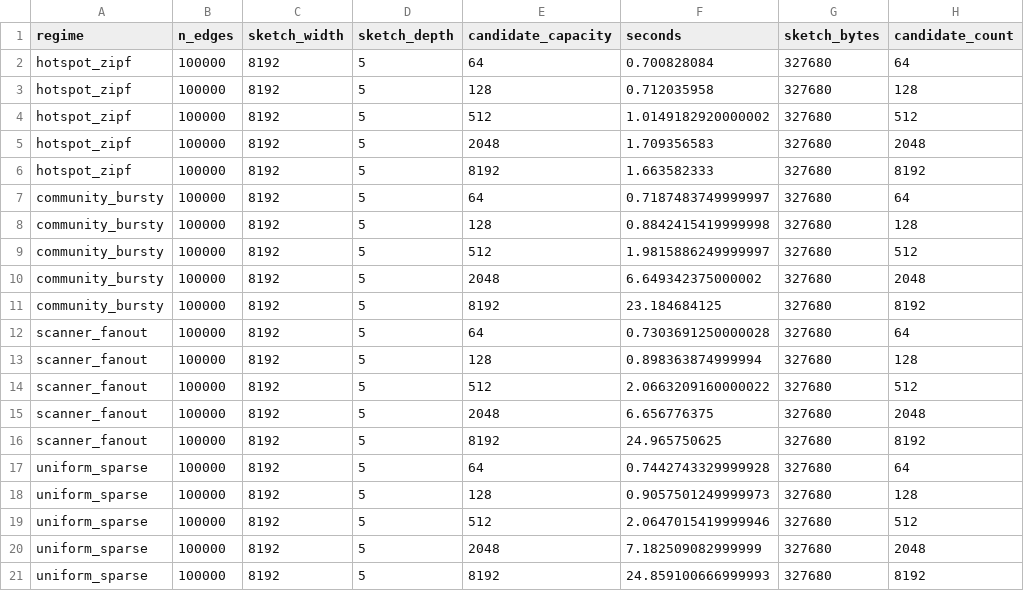
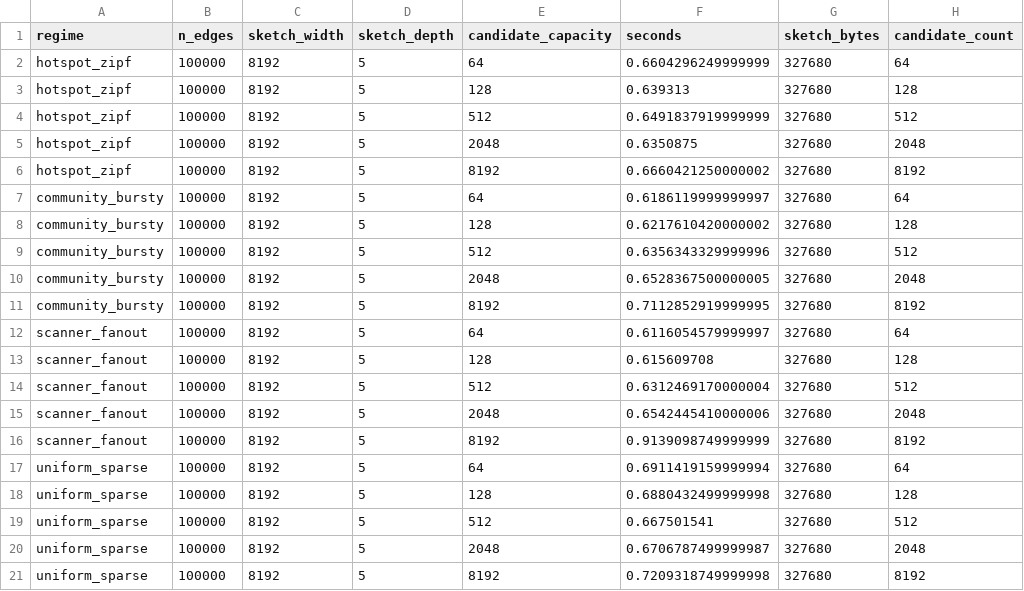
Before and after one commit to QifanChen62/graphsense-network-sensing, a CSV file: results/candidate_sensitivity.csv, drawn as a sheet; only a part is shown; the diff names each change by its address in the sheet, - before the commit and + after, or states it on an @@ line.

```diff
--- a/results/candidate_sensitivity.csv
+++ b/results/candidate_sensitivity.csv
-F2 (seconds): 0.700828084
+F2 (seconds): 0.6604296249999999
-F3 (seconds): 0.712035958
+F3 (seconds): 0.639313
-F4 (seconds): 1.0149182920000002
+F4 (seconds): 0.6491837919999999
-F5 (seconds): 1.709356583
+F5 (seconds): 0.6350875
-F6 (seconds): 1.663582333
+F6 (seconds): 0.6660421250000002
-F7 (seconds): 0.7187483749999997
+F7 (seconds): 0.6186119999999997
-F8 (seconds): 0.8842415419999998
+F8 (seconds): 0.6217610420000002
-F9 (seconds): 1.9815886249999997
+F9 (seconds): 0.6356343329999996
-F10 (seconds): 6.649342375000002
+F10 (seconds): 0.6528367500000005
-F11 (seconds): 23.184684125
+F11 (seconds): 0.7112852919999995
-F12 (seconds): 0.7303691250000028
+F12 (seconds): 0.6116054579999997
-F13 (seconds): 0.898363874999994
+F13 (seconds): 0.615609708
-F14 (seconds): 2.0663209160000022
+F14 (seconds): 0.6312469170000004
-F15 (seconds): 6.656776375
+F15 (seconds): 0.6542445410000006
-F16 (seconds): 24.965750625
+F16 (seconds): 0.9139098749999999
-F17 (seconds): 0.7442743329999928
+F17 (seconds): 0.6911419159999994
-F18 (seconds): 0.9057501249999973
+F18 (seconds): 0.6880432499999998
-F19 (seconds): 2.0647015419999946
+F19 (seconds): 0.667501541
-F20 (seconds): 7.182509082999999
+F20 (seconds): 0.6706787499999987
-F21 (seconds): 24.859100666999993
+F21 (seconds): 0.7209318749999998
```
Also changed, not shown: results/benchmark_grouped.csv, results/benchmark_large_grouped.csv, 14 other files.
